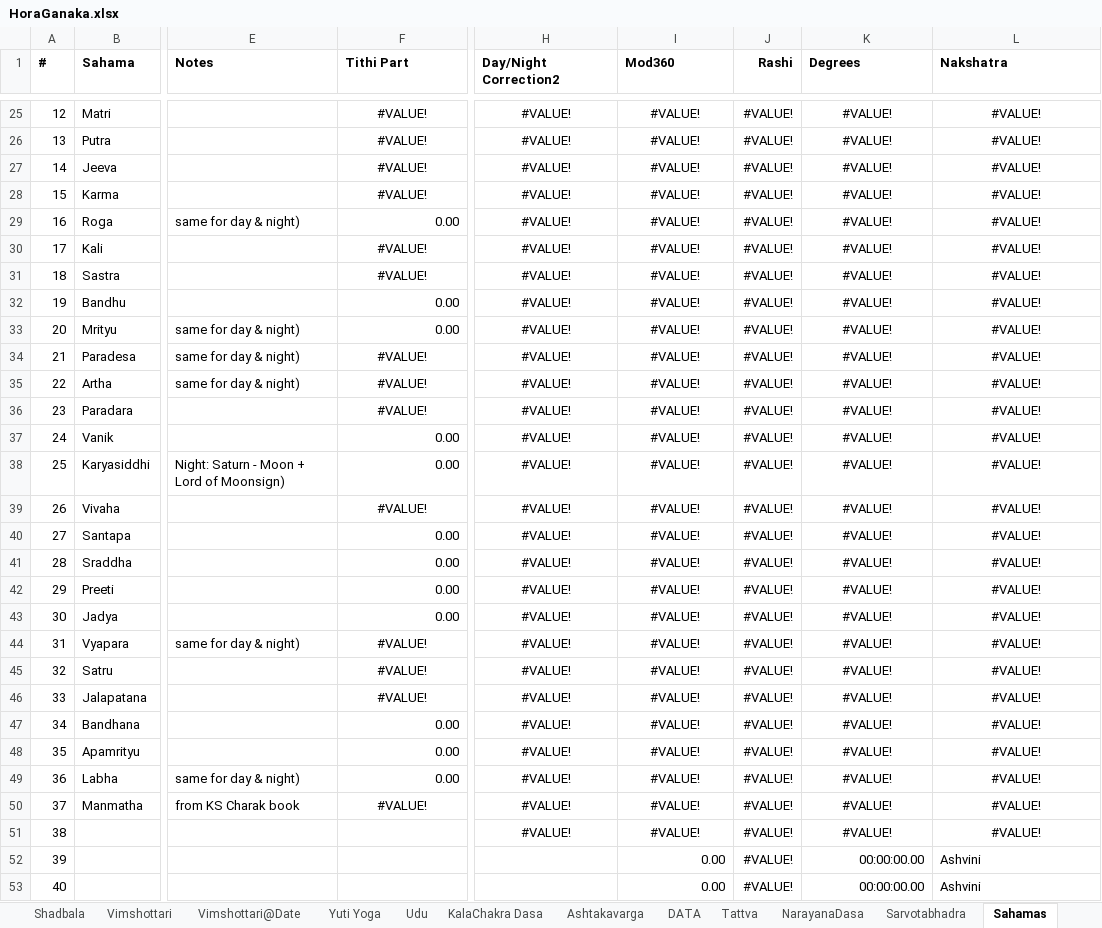
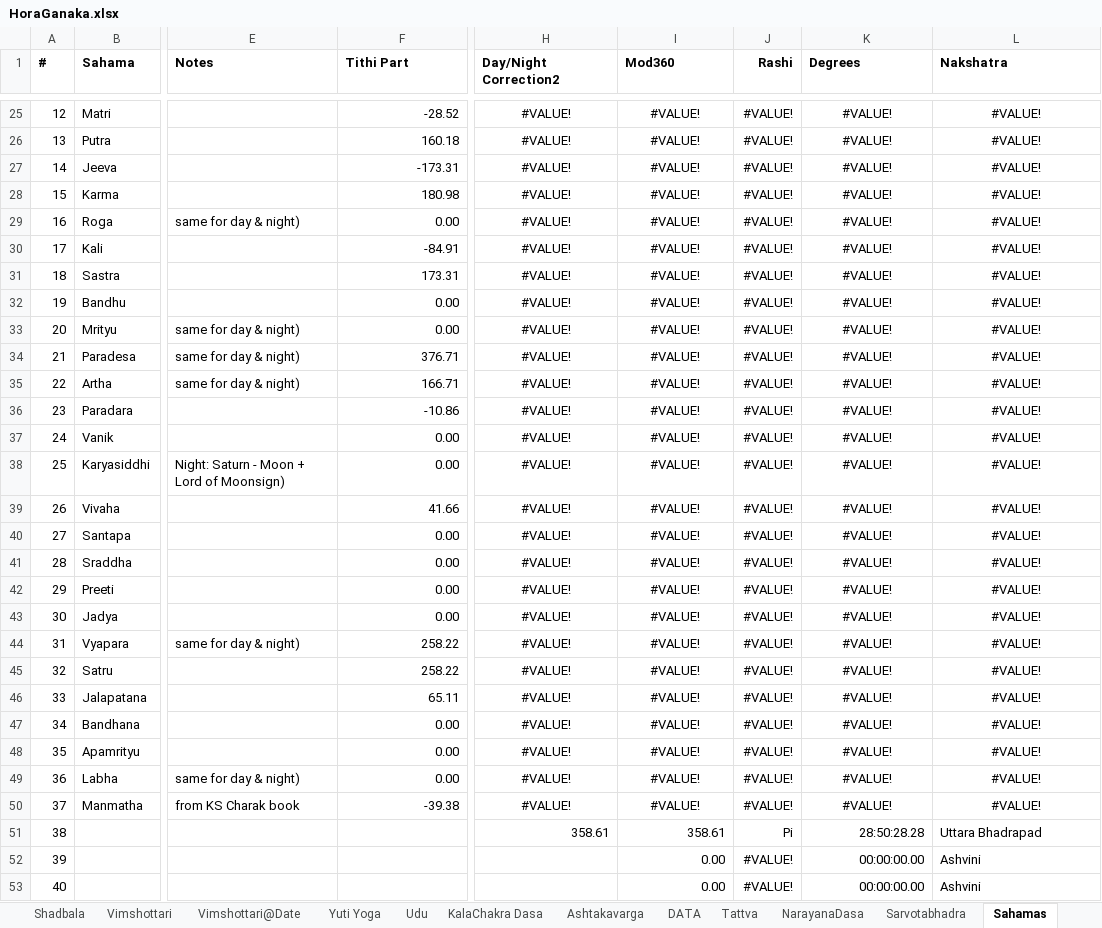
Before and after one commit to SanjayPrabhakaran/HoraGanaka, an Excel workbook: HoraGanaka.xlsx, sheet Sahamas, drawn as a sheet; only a part is shown, gaps mark what is left out; values as stored, in another font and other column widths than the file's, no borders; table styles not drawn; the diff covers the shown part only; the diff names each change by its address in the sheet, - before the commit and + after, or states it on an @@ line.

```diff
--- a/HoraGanaka.xlsx (sheet Sahamas)
+++ b/HoraGanaka.xlsx (sheet Sahamas)
-F25:F28 alignment: center
+F25:F28 alignment: right
-F25 (Tithi Part): #VALUE!
+F25 (Tithi Part): -28.52
-F26 (Tithi Part): #VALUE!
+F26 (Tithi Part): 160.18
-F27 (Tithi Part): #VALUE!
+F27 (Tithi Part): -173.31
-F28 (Tithi Part): #VALUE!
+F28 (Tithi Part): 180.98
-F30 (Tithi Part): #VALUE!
+F30 (Tithi Part): -84.91
-F30:F31 alignment: center
+F30:F31 alignment: right
-F31 (Tithi Part): #VALUE!
+F31 (Tithi Part): 173.31
-F34 (Tithi Part): #VALUE!
+F34 (Tithi Part): 376.71
-F34:F36 alignment: center
+F34:F36 alignment: right
-F35 (Tithi Part): #VALUE!
+F35 (Tithi Part): 166.71
-F36 (Tithi Part): #VALUE!
+F36 (Tithi Part): -10.86
-F39 (Tithi Part): #VALUE!
+F39 (Tithi Part): 41.66
-F39 alignment: center
+F39 alignment: right
-F44:F45 (Tithi Part): #VALUE!
+F44:F45 (Tithi Part): 258.22
-F44:F46 alignment: center
+F44:F46 alignment: right
-F46 (Tithi Part): #VALUE!
+F46 (Tithi Part): 65.11
-F50 (Tithi Part): #VALUE!
+F50 (Tithi Part): -39.38
-F50 alignment: center
+F50 alignment: right
-H51 (Day/Night Correction2): #VALUE!
+H51 (Day/Night Correction2): 358.61
-H51:I51 alignment: center
+H51:I51 alignment: right
-I51 (Mod360): #VALUE!
+I51 (Mod360): 358.61
-J51 (Rashi): #VALUE!
+J51 (Rashi): Pi
-K51 (Degrees): #VALUE!
+K51 (Degrees): 28:50:28.28
-K51 alignment: center
+K51 alignment: right
-L51 (Nakshatra): #VALUE!
+L51 (Nakshatra): Uttara Bhadrapad
-L51 alignment: center
+L51 alignment: left
```
Also changed, not shown: 13 added rows, 13 removed rows, 9 edited cells and cell formats elsewhere in this sheet, sheet Ashtakavarga, sheet Vimshottari, sheet Basics, sheet JHora, sheet Shadbala, sheet Sp.Nakshatra, 9 more sheets, hidden cells, charts or pictures, 1 other file.
